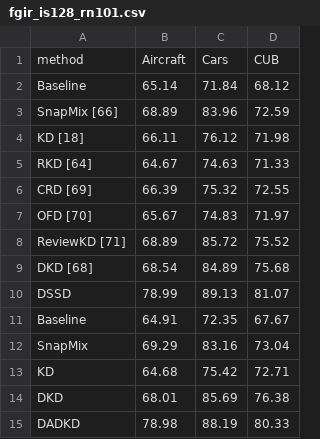
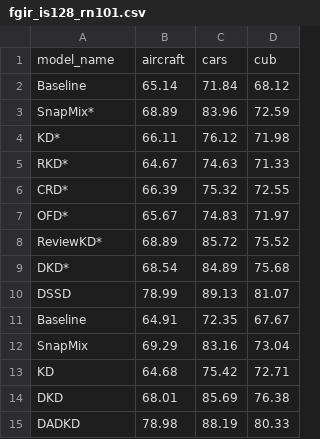
Before and after one commit to fernandom21/KD_DA, a CSV file: data/tables_previous_mod/fgir_is128_rn101.csv, drawn as a sheet.

```diff
--- a/data/tables_previous_mod/fgir_is128_rn101.csv
+++ b/data/tables_previous_mod/fgir_is128_rn101.csv
@@ -1,10 +1,10 @@
-method,Aircraft,Cars,CUB
+model_name,aircraft,cars,cub
 Baseline,65.14,71.84,68.12
-SnapMix [66],68.89,83.96,72.59
-KD [18],66.11,76.12,71.98
-RKD [64],64.67,74.63,71.33
-CRD [69],66.39,75.32,72.55
-OFD [70],65.67,74.83,71.97
-ReviewKD [71],68.89,85.72,75.52
-DKD [68],68.54,84.89,75.68
+SnapMix*,68.89,83.96,72.59
+KD*,66.11,76.12,71.98
+RKD*,64.67,74.63,71.33
+CRD*,66.39,75.32,72.55
+OFD*,65.67,74.83,71.97
+ReviewKD*,68.89,85.72,75.52
+DKD*,68.54,84.89,75.68
 DSSD,78.99,89.13,81.07
```
Also changed, not shown: data/tables_previous_mod/fgir_is128_rn18.csv, data/tables_previous_mod/fgir_is128_rn34.csv, 24 other files.
